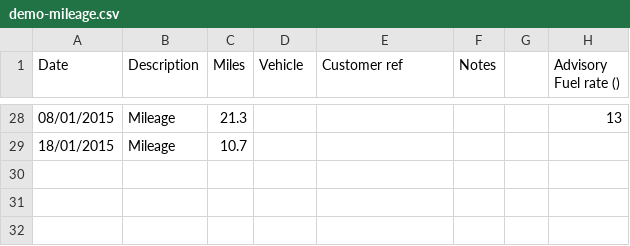
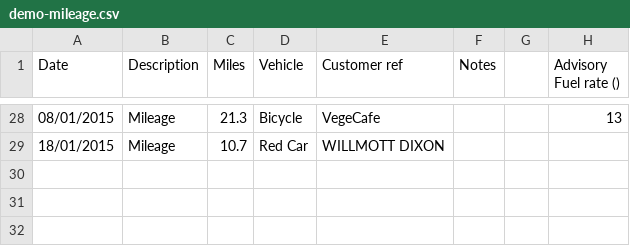
Before and after one commit to caprenter/bookish, a CSV file: bookish/management/demodata/demo-mileage.csv, drawn as a sheet; only a part is shown, gaps mark what is left out; the diff covers the shown part only; the diff names each change by its address in the sheet, - before the commit and + after, or states it on an @@ line.

Commit message:
[#101] Adds final demo mileage data
Demo data for mileage has been improved, so this brings that in.
Also changes the transaction revision model to allow a vehicle to
be associated with it

```diff
--- a/bookish/management/demodata/demo-mileage.csv
+++ b/bookish/management/demodata/demo-mileage.csv
-D28 (Vehicle): (empty)
+D28 (Vehicle): Bicycle
-E28 (Customer ref): (empty)
+E28 (Customer ref): VegeCafe
-D29 (Vehicle): (empty)
+D29 (Vehicle): Red Car
-E29 (Customer ref): (empty)
+E29 (Customer ref): WILLMOTT DIXON
```
Also changed, not shown: 70 edited cells elsewhere in this file, 3 other files.
